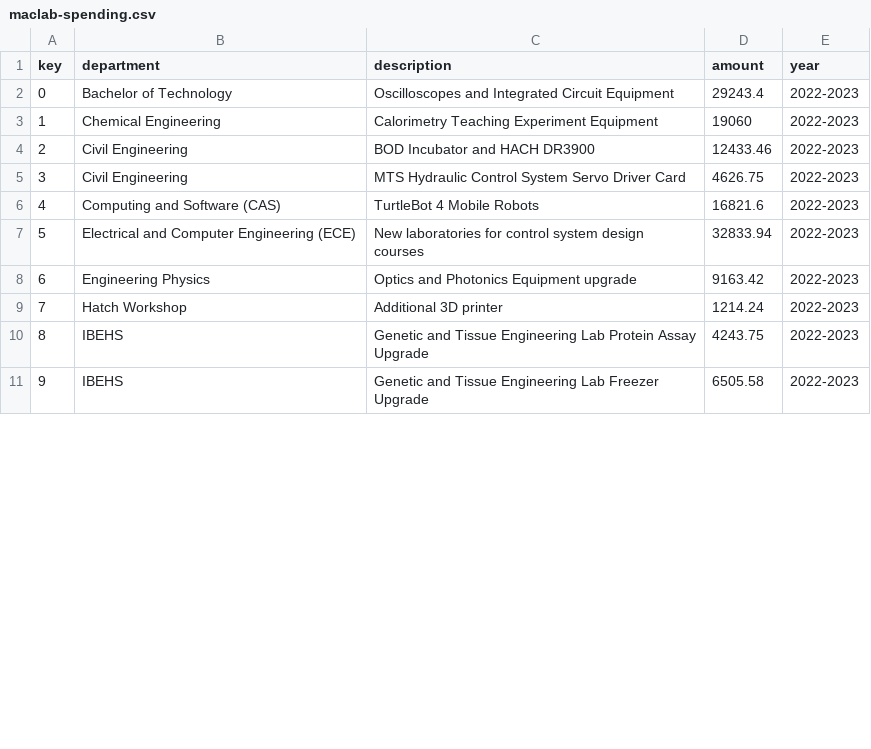
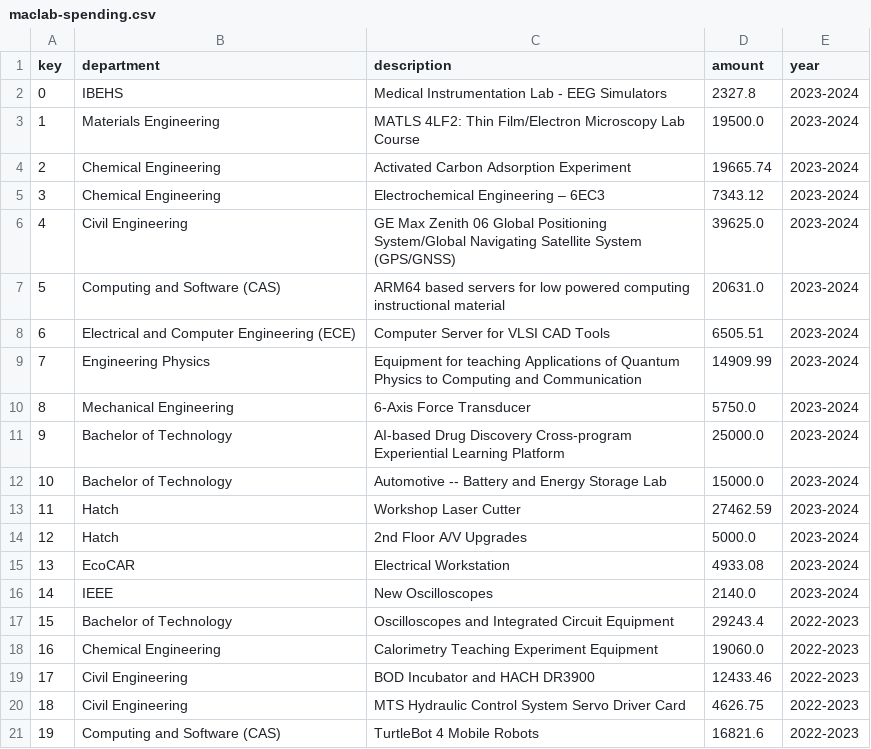
Before and after one commit to McMaster-Engineering-Society/MES-Website-App-Router, a CSV file: public/excels/maclab-spending.csv, drawn as a sheet; only a part is shown; the shorter side is filled out with more unchanged rows; addresses are those after the commit; the diff covers the shown part only; the diff names each change by its address in the sheet, - before the commit and + after, or states it on an @@ line.

Commit message:
fix: updated due date and added the funding for past year

```diff
--- a/public/excels/maclab-spending.csv
+++ b/public/excels/maclab-spending.csv
+row 2: 0 | IBEHS | Medical Instrumentation Lab - EEG Simulators | 2327.8 | 2023-2024
+row 3: 1 | Materials Engineering | MATLS 4LF2: Thin Film/Electron Microscopy Lab Course | 19500.0 | 2023-2024
+row 4: 2 | Chemical Engineering | Activated Carbon Adsorption Experiment | 19665.74 | 2023-2024
+row 5: 3 | Chemical Engineering | Electrochemical Engineering – 6EC3 | 7343.12 | 2023-2024
+row 6: 4 | Civil Engineering | GE Max Zenith 06 Global Positioning System/Global Navigating Satellite System (GPS/GNSS) | 39625.0 | 2023-2024
+row 7: 5 | Computing and Software (CAS) | ARM64 based servers for low powered computing instructional material | 20631.0 | 2023-2024
+row 8: 6 | Electrical and Computer Engineering (ECE) | Computer Server for VLSI CAD Tools | 6505.51 | 2023-2024
+row 9: 7 | Engineering Physics | Equipment for teaching Applications of Quantum Physics to Computing and Communication | 14909.99 | 2023-2024
+row 10: 8 | Mechanical Engineering | 6-Axis Force Transducer | 5750.0 | 2023-2024
+row 11: 9 | Bachelor of Technology | AI-based Drug Discovery Cross-program Experiential Learning Platform | 25000.0 | 2023-2024
+row 12: 10 | Bachelor of Technology | Automotive -- Battery and Energy Storage Lab | 15000.0 | 2023-2024
+row 13: 11 | Hatch | Workshop Laser Cutter | 27462.59 | 2023-2024
+row 14: 12 | Hatch | 2nd Floor A/V Upgrades | 5000.0 | 2023-2024
+row 15: 13 | EcoCAR | Electrical Workstation | 4933.08 | 2023-2024
+row 16: 14 | IEEE | New Oscilloscopes | 2140.0 | 2023-2024
@@ column A (key) renumbered from row 17 down @@
-D18 (amount): 19060
+D18 (amount): 19060.0
```
Also changed, not shown: 77 edited cells elsewhere in this file, 1 other file.
